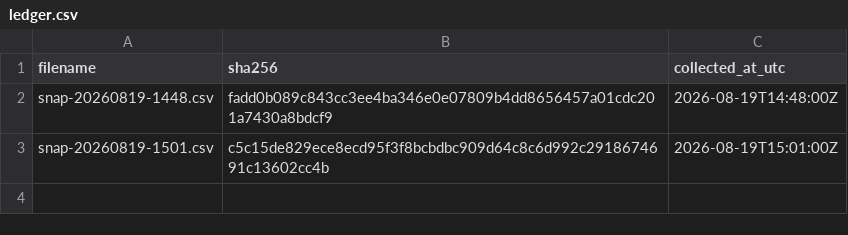
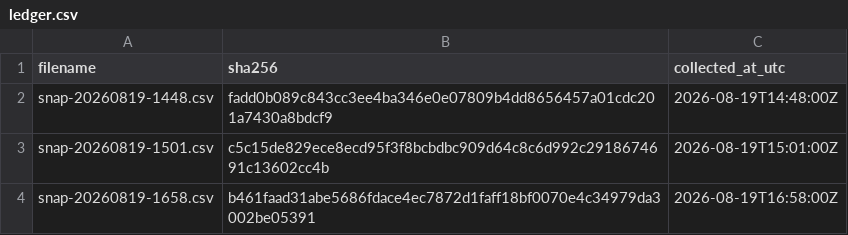
Before and after one commit to twill3c/midashi-sanmenkyo, a CSV file: data/ledger.csv, drawn as a sheet; the diff names each change by its address in the sheet, - before the commit and + after, or states it on an @@ line.

```diff
--- a/data/ledger.csv
+++ b/data/ledger.csv
+row 4: snap-20260819-1658.csv | b461faad31abe5686fdace4ec7872d1faff18bf0070e4c34979da3002be05391 | 2026-08-19T16:58:00Z
```
Also changed, not shown: 1 other file.
